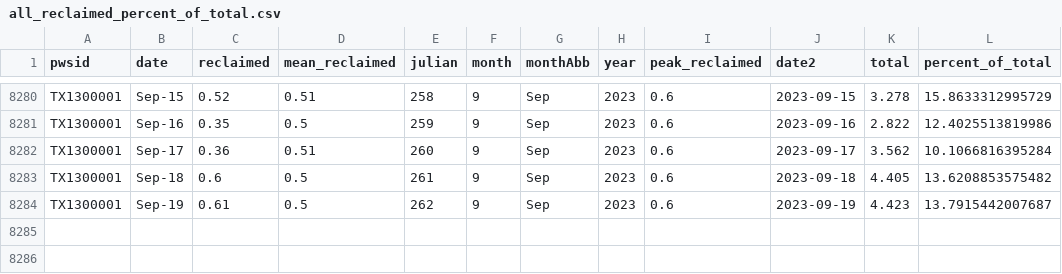
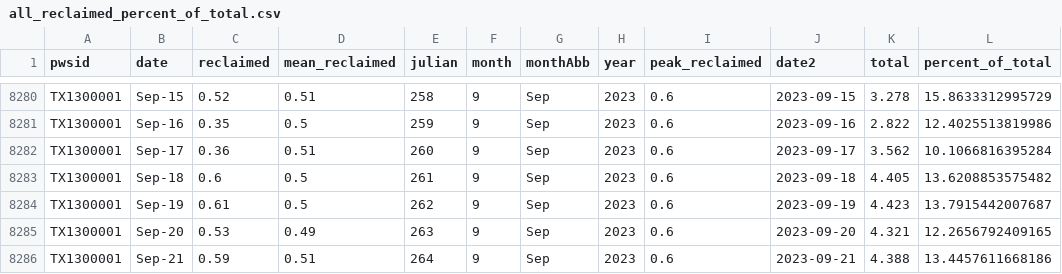
Before and after one commit to dathere/boerne-dashboard, a CSV file: boerne-water-supply/data/demand/all_reclaimed_percent_of_total.csv, drawn as a sheet; only a part is shown, gaps mark what is left out; the diff names each change by its address in the sheet, - before the commit and + after, or states it on an @@ line.

```diff
--- a/boerne-water-supply/data/demand/all_reclaimed_percent_of_total.csv
+++ b/boerne-water-supply/data/demand/all_reclaimed_percent_of_total.csv
+row 8285: TX1300001 | Sep-20 | 0.53 | 0.49 | 263 | 9 | Sep | 2023 | 0.6 | 2023-09-20 | 4.321 | 12.2656792409165
+row 8286: TX1300001 | Sep-21 | 0.59 | 0.51 | 264 | 9 | Sep | 2023 | 0.6 | 2023-09-21 | 4.388 | 13.4457611668186
```
Also changed, not shown: boerne-water-supply/data/demand/all_demand_cum.csv, boerne-water-supply/data/demand/all_reclaimed_water.csv, 11 other files.
